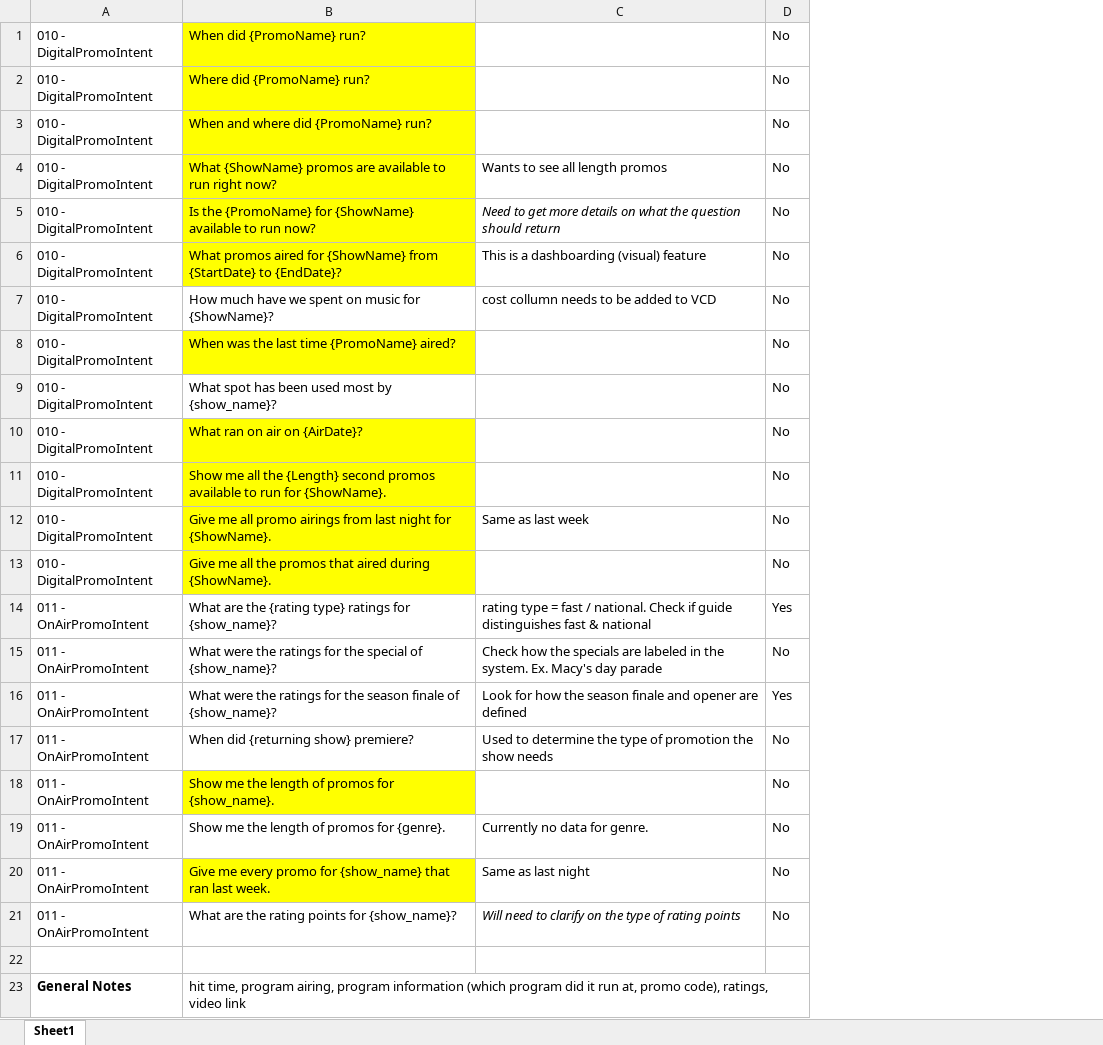
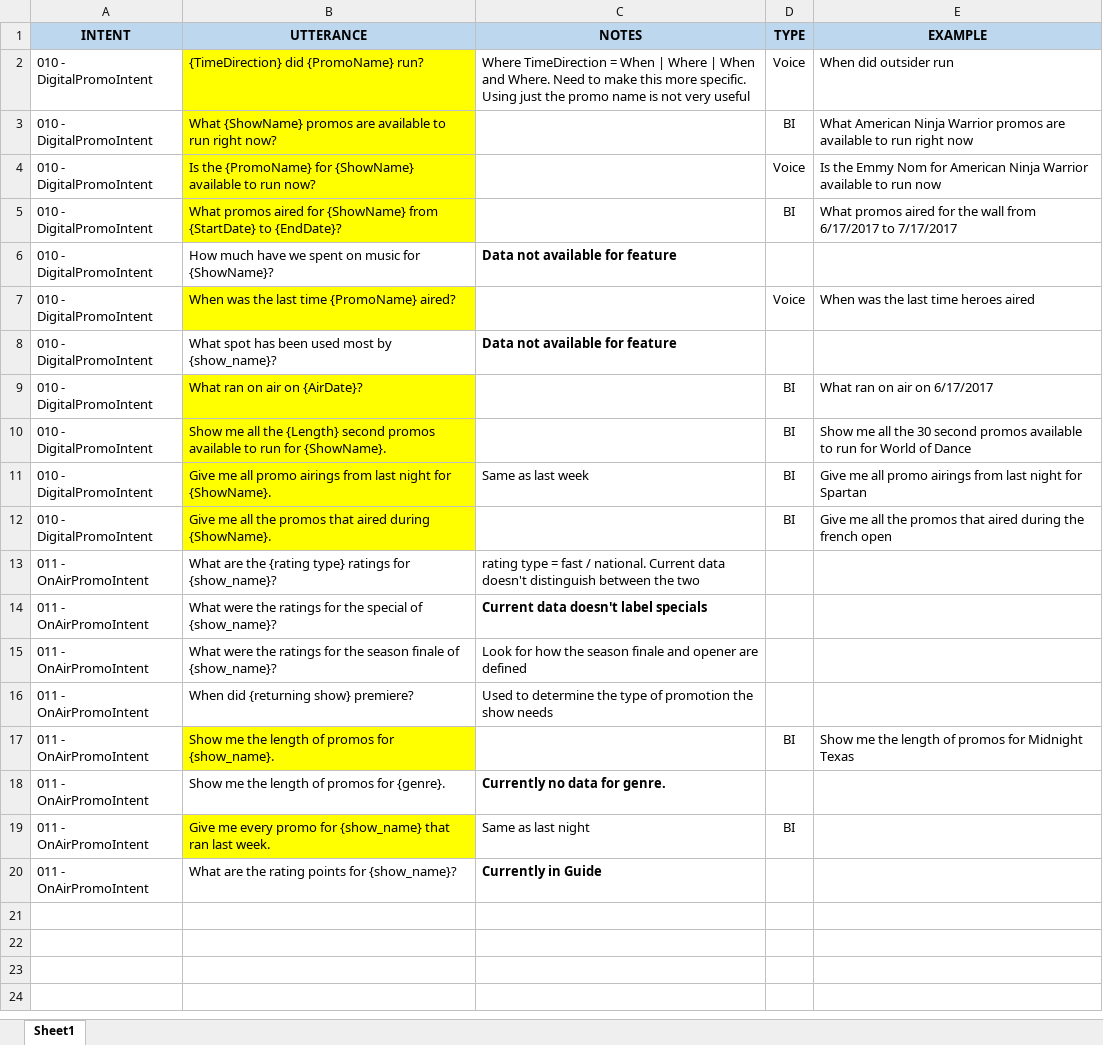
Before and after one commit to NikTRSK/Alexa-Marketing, an Excel workbook: docs/Intents.xlsx, sheet Sheet1, drawn as a sheet; values as stored, in another font and other column widths than the file's, no borders; removed rows and columns are numbered as before the commit, all else as after; the diff names each change by its address in the sheet, - before the commit and + after, or states it on an @@ line.

Commit message:
more docs. need to comment code

```diff
--- a/docs/Intents.xlsx (sheet Sheet1)
+++ b/docs/Intents.xlsx (sheet Sheet1)
-column D, rows 4-21: No | No | No | No | No | No | No | No | No | No | Yes | No | Yes | No | No | No | No | No
+column D, rows 3-19: BI | Voice | BI |  | Voice |  | BI | BI | BI | BI |  |  |  |  | BI |  | BI
+column E, rows 3-17: What American Ninja Warrior promos are available to run right now | Is the Emmy Nom for American Ninja Warrior available to run now | What promos aired for the wall from 6/17/2017 to 7/17/2017 |  | When was the last time heroes aired |  | What ran on air on 6/17/2017 | Show me all the 30 second promos available to run for World of Dance | Give me all promo airings from last night for Spartan | Give me all the promos that aired during the french open |  |  |  |  | Show me the length of promos for Midnight Texas
-row 1: 010 - DigitalPromoIntent | When did {PromoName} run? |  | No
-row 2: 010 - DigitalPromoIntent | Where did {PromoName} run? |  | No
-row 3: 010 - DigitalPromoIntent | When and where did {PromoName} run? |  | No
+row 1: INTENT | UTTERANCE | NOTES | TYPE | EXAMPLE
+row 2: 010 - DigitalPromoIntent | {TimeDirection} did {PromoName} run? | Where TimeDirection = When | Where | When and Where. Need to make this more specific. Using just the promo name is not very useful | Voice | When did outsider run
-C3: Wants to see all length promos
+C3: (empty)
-C4: Need to get more details on what the question should return
+C4: (empty)
-C5: This is a dashboarding (visual) feature
+C5: (empty)
-C6: cost collumn needs to be added to VCD
+C6: Data not available for feature
-C6 bold: off
+C6 bold: on
-C8: (empty)
+C8: Data not available for feature
-C13: …/ national. Check if guide distinguishes fast & national
+C13: …/ national. Current data doesn't distinguish between the two
-C14: Check how the specials are labeled in the system. Ex. Macy's day parade
+C14: Current data doesn't label specials
-C14 bold: off
+C14 bold: on
-C18 bold: off
+C18 bold: on
-C20: Will need to clarify on the type of rating points
+C20: Currently in Guide
@@ C20 bold: off → on, italic: on → off @@
-row 22: (empty)
-row 23: General Notes | hit time, program airing, program information (which program did it run at, promo code), ratings, video link
```
Also changed, not shown: 1 other file.
